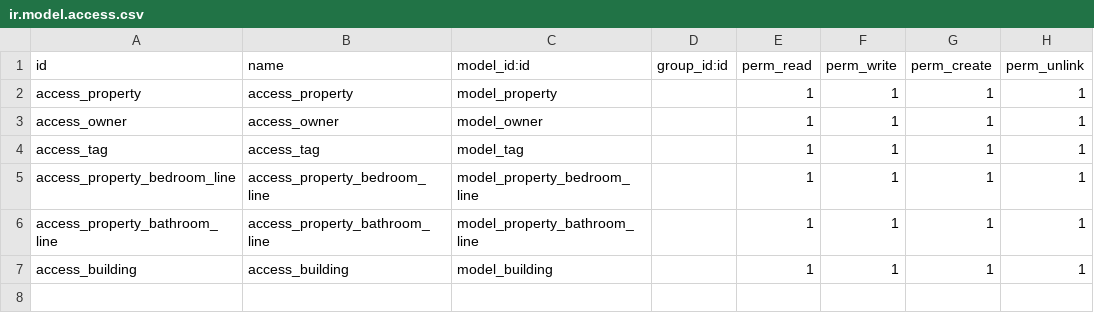
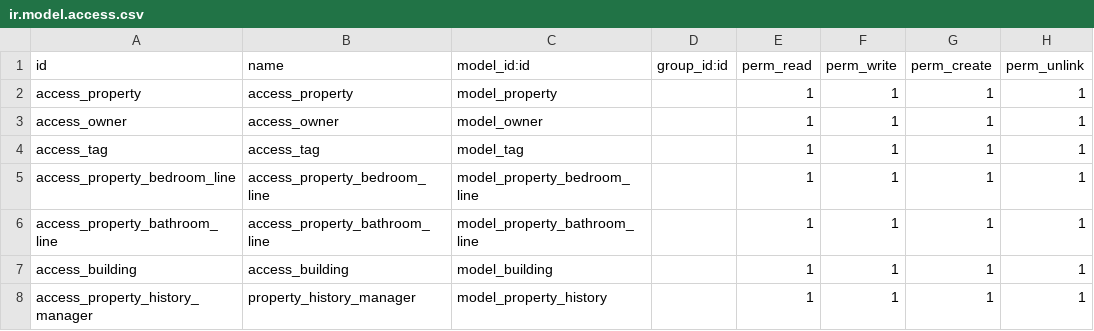
Before and after one commit to 3bdo72/odoo17, a CSV file: custom-addons/app_one/security/ir.model.access.csv, drawn as a sheet; the diff names each change by its address in the sheet, - before the commit and + after, or states it on an @@ line.

Commit message:
feat: :sparkles: Add a new PropertyHistory
add a propertyhistory model and linked it with property model and made a function to track the user whenever he changes the state of  the property

```diff
--- a/custom-addons/app_one/security/ir.model.access.csv
+++ b/custom-addons/app_one/security/ir.model.access.csv
+row 8: access_property_history_manager | property_history_manager | model_property_history |  | 1 | 1 | 1 | 1
```
Also changed, not shown: 6 other files.
